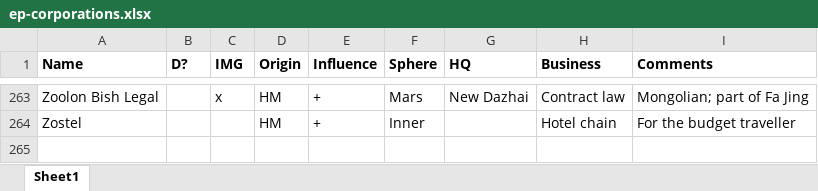
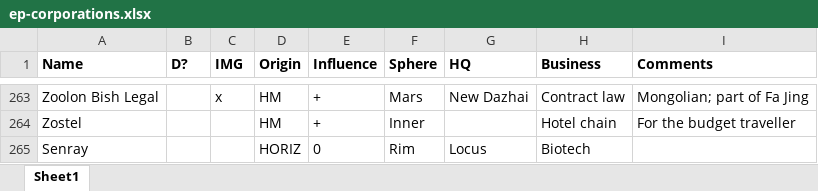
Before and after one commit to darishante/posthuman-text, an Excel workbook: ep-corporations.xlsx, sheet Sheet1, drawn as a sheet; only a part is shown, gaps mark what is left out; values as stored, in another font and other column widths than the file's, no borders; conditional formats not drawn; the diff names each change by its address in the sheet, - before the commit and + after, or states it on an @@ line.

```diff
--- a/ep-corporations.xlsx (sheet Sheet1)
+++ b/ep-corporations.xlsx (sheet Sheet1)
+row 265: Senray |  |  | HORIZ | 0 | Rim | Locus | Biotech
```
Also changed, not shown: 4 other files.
